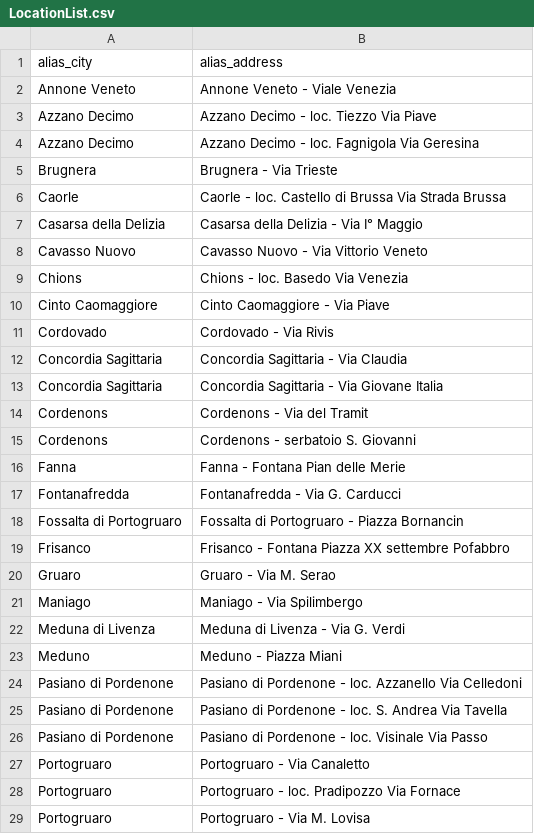
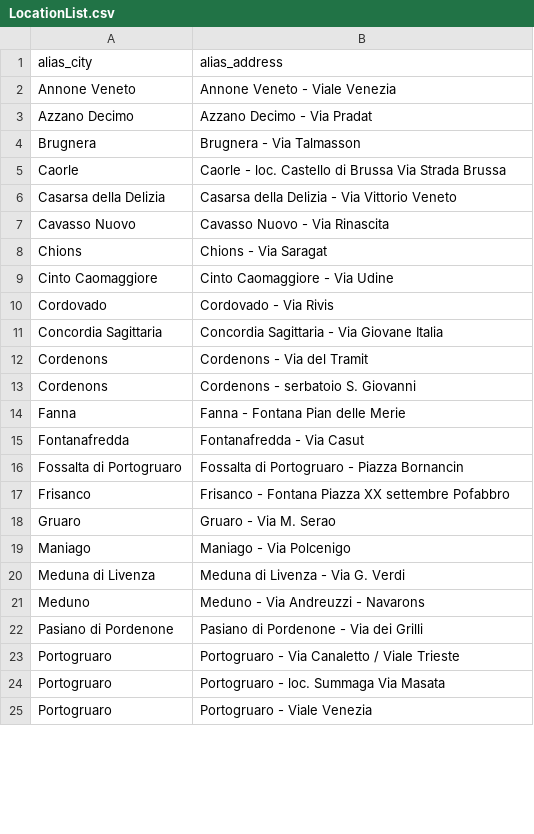
Before and after one commit to figuriamoci/Acqua, a CSV file: Veneto/Lta/Definitions/LocationList.csv, drawn as a sheet; only a part is shown; the shorter side is filled out with more unchanged rows; the diff covers the shown part only.

```diff
--- a/Veneto/Lta/Definitions/LocationList.csv
+++ b/Veneto/Lta/Definitions/LocationList.csv
@@ -2,12 +2,10 @@ alias_city,alias_address
 Annone Veneto ,Annone Veneto - Viale Venezia
-Azzano Decimo ,Azzano Decimo - loc. Tiezzo Via Piave
-Azzano Decimo ,Azzano Decimo - loc. Fagnigola Via Geresina
-Brugnera ,Brugnera - Via Trieste
+Azzano Decimo ,Azzano Decimo - Via Pradat
+Brugnera ,Brugnera - Via Talmasson
 Caorle ,Caorle - loc. Castello di Brussa Via Strada Brussa
-Casarsa della Delizia ,Casarsa della Delizia - Via I° Maggio
-Cavasso Nuovo ,Cavasso Nuovo - Via Vittorio Veneto
-Chions ,Chions - loc. Basedo Via Venezia
-Cinto Caomaggiore ,Cinto Caomaggiore - Via Piave
+Casarsa della Delizia ,Casarsa della Delizia - Via Vittorio Veneto
+Cavasso Nuovo ,Cavasso Nuovo - Via Rinascita
+Chions ,Chions - Via Saragat
+Cinto Caomaggiore ,Cinto Caomaggiore - Via Udine
 Cordovado ,Cordovado - Via Rivis
-Concordia Sagittaria ,Concordia Sagittaria - Via Claudia
 Concordia Sagittaria ,Concordia Sagittaria - Via Giovane Italia
@@ -16,3 +14,3 @@ Cordenons ,Cordenons - serbatoio S. Giovanni
 Fanna ,Fanna - Fontana Pian delle Merie
-Fontanafredda ,Fontanafredda - Via G. Carducci
+Fontanafredda ,Fontanafredda - Via Casut
 Fossalta di Portogruaro ,Fossalta di Portogruaro - Piazza Bornancin
@@ -20,10 +18,6 @@ Frisanco ,Frisanco - Fontana Piazza XX settembre Pofabbro
 Gruaro ,Gruaro - Via M. Serao
-Maniago ,Maniago - Via Spilimbergo
+Maniago ,Maniago - Via Polcenigo
 Meduna di Livenza ,Meduna di Livenza - Via G. Verdi
-Meduno ,Meduno - Piazza Miani
-Pasiano di Pordenone ,Pasiano di Pordenone - loc. Azzanello Via Celledoni
-Pasiano di Pordenone ,Pasiano di Pordenone - loc. S. Andrea Via Tavella
-Pasiano di Pordenone ,Pasiano di Pordenone - loc. Visinale Via Passo
-Portogruaro ,Portogruaro - Via Canaletto
-Portogruaro ,Portogruaro - loc. Pradipozzo Via Fornace
-Portogruaro ,Portogruaro - Via M. Lovisa
+Meduno ,Meduno - Via Andreuzzi - Navarons
+Pasiano di Pordenone ,Pasiano di Pordenone - Via dei Grilli
+Portogruaro ,Portogruaro - Via Canaletto / Viale Trieste
```
Also changed, not shown: 1 added row, 8 removed rows and 9 edited cells elsewhere in this file, FriuliVeneziaGiulia/AceGasAmga/Definitions/GeoReferencedLocationsList.csv, FriuliVeneziaGiulia/IRISAcque/Definitions/GeoReferencedLocationsList.csv, 28 other files.
